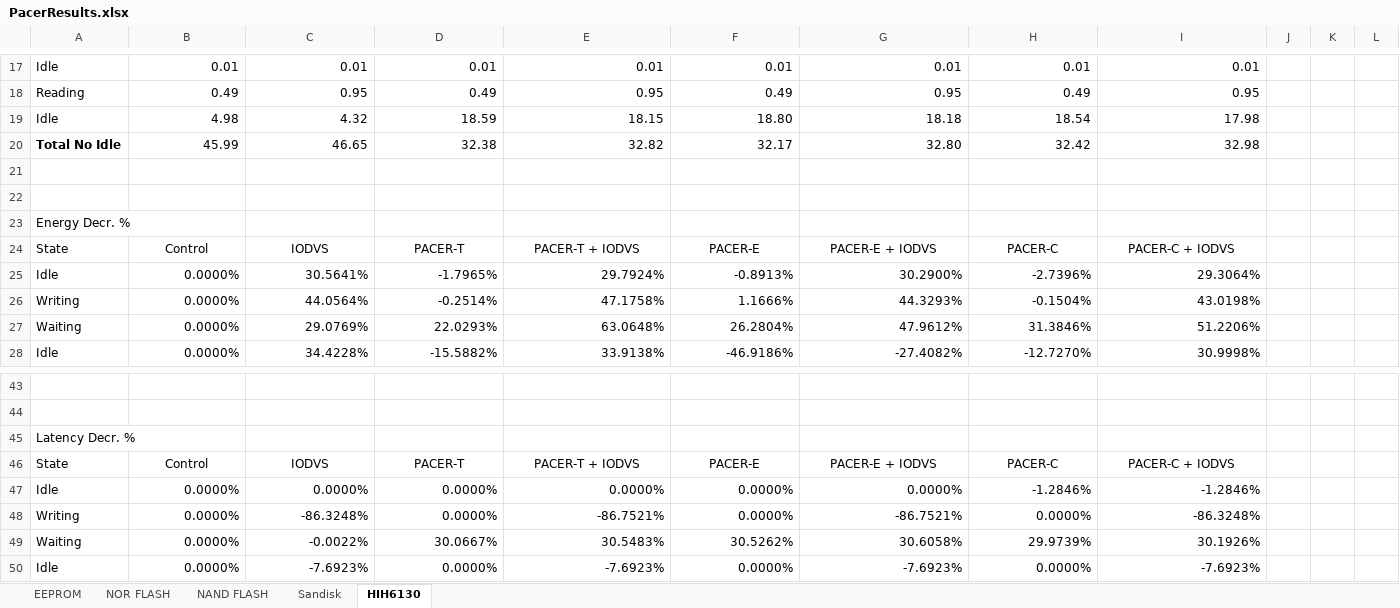
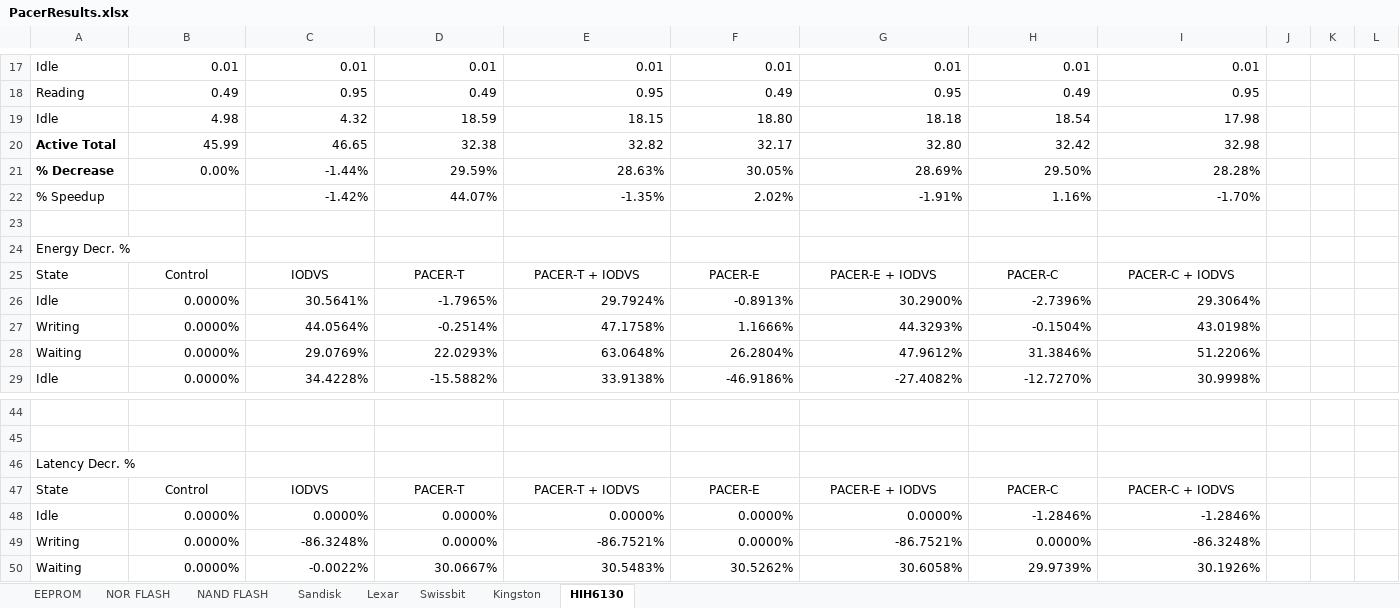
Before and after one commit to drmoorevt/PRIME, an Excel workbook: Documentation/Results/PACER/PacerResults.xlsx, sheet HIH6130, drawn as a sheet; only a part is shown, gaps mark what is left out; values as stored, in another font and other column widths than the file's, no borders; removed rows and columns are numbered as before the commit, all else as after; rows hold the shown columns only; the diff covers the shown part only; the diff names each change by its address in the sheet, - before the commit and + after, or states it on an @@ line.

```diff
--- a/Documentation/Results/PACER/PacerResults.xlsx (sheet HIH6130)
+++ b/Documentation/Results/PACER/PacerResults.xlsx (sheet HIH6130)
+sheet tab: Lexar
+sheet tab: Swissbit
+sheet tab: Kingston
-A20: Total No Idle
+A20: Active Total
-row 21: (empty)
+row 21: % Decrease | 0.00% | -1.44% | 29.59% | 28.63% | 30.05% | 28.69% | 29.50% | 28.28%
+row 22: % Speedup |  | -1.42% | 44.07% | -1.35% | 2.02% | -1.91% | 1.16% | -1.70%
-row 46: State | Control | IODVS | PACER-T | PACER-T + IODVS | PACER-E | PACER-E + IODVS | PACER-C | PACER-C + IODVS
-A47: Idle
+A47: State
-B47: 0.0000%
+B47: Control
-B47:I47 alignment: right
+B47:I47 alignment: center
-C47: 0.0000%
+C47: IODVS
-D47: 0.0000%
+D47: PACER-T
-E47: 0.0000%
+E47: PACER-T + IODVS
-F47: 0.0000%
+F47: PACER-E
-G47: 0.0000%
+G47: PACER-E + IODVS
-H47: -1.2846%
+H47: PACER-C
-I47: -1.2846%
+I47: PACER-C + IODVS
-A48: Writing
+A48: Idle
-C48: -86.3248%
+C48: 0.0000%
-E48: -86.7521%
+E48: 0.0000%
-G48: -86.7521%
+G48: 0.0000%
-H48: 0.0000%
+H48: -1.2846%
-I48: -86.3248%
+I48: -1.2846%
-row 49: Waiting | 0.0000% | -0.0022% | 30.0667% | 30.5483% | 30.5262% | 30.6058% | 29.9739% | 30.1926%
+row 49: Writing | 0.0000% | -86.3248% | 0.0000% | -86.7521% | 0.0000% | -86.7521% | 0.0000% | -86.3248%
-A50: Idle
+A50: Waiting
-C50: -7.6923%
+C50: -0.0022%
-D50: 0.0000%
+D50: 30.0667%
-E50: -7.6923%
+E50: 30.5483%
-F50: 0.0000%
+F50: 30.5262%
-G50: -7.6923%
+G50: 30.6058%
-H50: 0.0000%
+H50: 29.9739%
-I50: -7.6923%
+I50: 30.1926%
```
Also changed, not shown: 43 edited cells and cell formats elsewhere in this sheet, sheet Sandisk, sheet NOR FLASH, sheet NAND FLASH, sheet EEPROM, formulas that keep their value, 2 other files.
